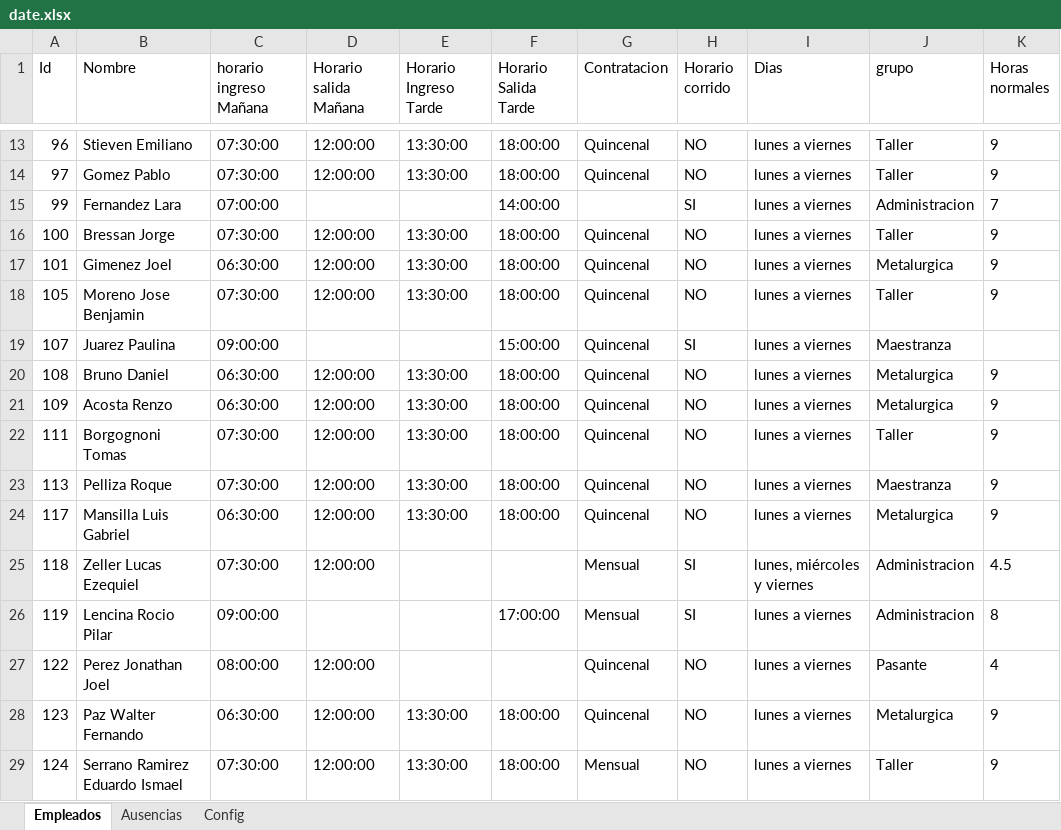
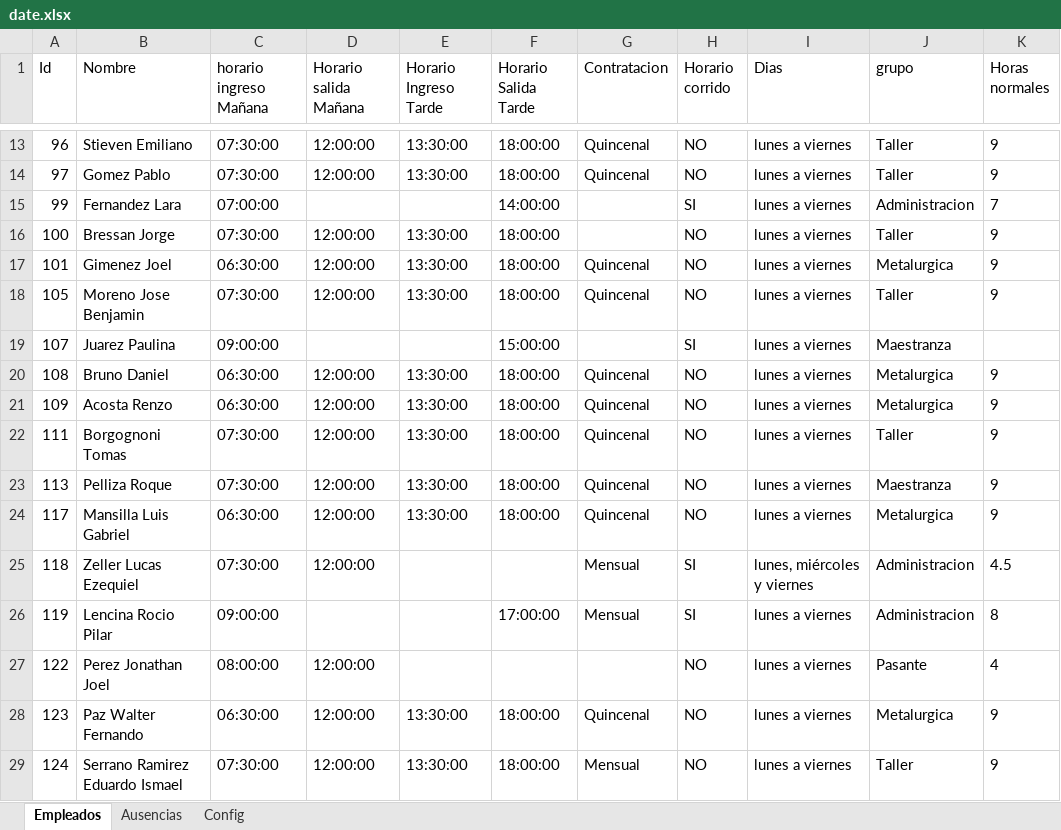
Before and after one commit to lucaszeller/hikvision-hours-processor, an Excel workbook: date.xlsx, sheet Empleados, drawn as a sheet; only a part is shown, gaps mark what is left out; values as stored, in another font and other column widths than the file's, no borders; table styles not drawn; the diff names each change by its address in the sheet, - before the commit and + after, or states it on an @@ line.

```diff
--- a/date.xlsx (sheet Empleados)
+++ b/date.xlsx (sheet Empleados)
-G16 (Contratacion): Quincenal
+G16 (Contratacion): (empty)
-G19 (Contratacion): Quincenal
+G19 (Contratacion): (empty)
-G27 (Contratacion): Quincenal
+G27 (Contratacion): (empty)
```
Also changed, not shown: sheet Ausencias, 2 other files.
